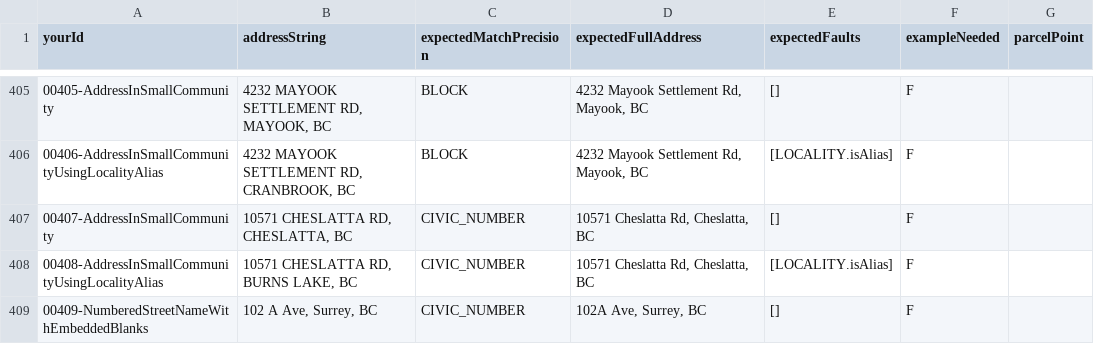
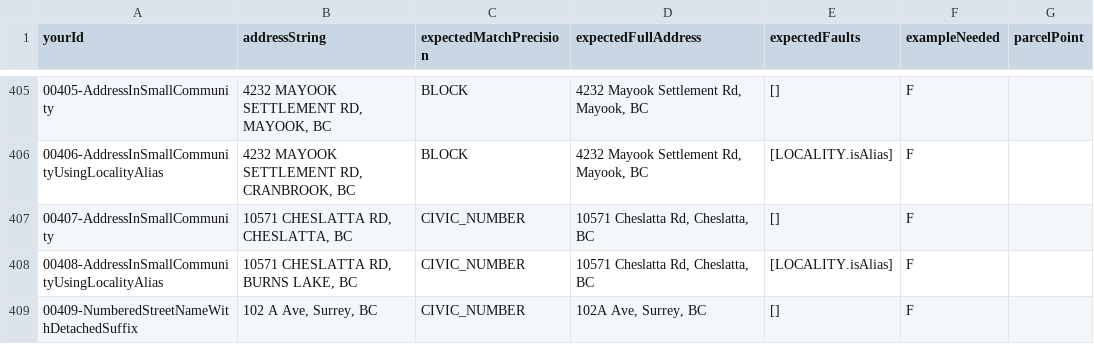
Before and after one commit to bcgov/ols-geocoder, a CSV file: atp_addresses.csv, drawn as a sheet; only a part is shown, gaps mark what is left out.

Commit message:
Update atp_addresses.csv

```diff
--- a/atp_addresses.csv
+++ b/atp_addresses.csv
@@ -408,2 +408,2 @@ yourId,addressString,expectedMatchPrecision,expectedFullAddress,expectedFaults,e
 00408-AddressInSmallCommunityUsingLocalityAlias,"10571 CHESLATTA RD, BURNS LAKE, BC",CIVIC_NUMBER,"10571 Cheslatta Rd, Cheslatta, BC",[LOCALITY.isAlias],F,
-00409-NumberedStreetNameWithEmbeddedBlanks,"102 A Ave, Surrey, BC",CIVIC_NUMBER,"102A Ave, Surrey, BC",[],F,
+00409-NumberedStreetNameWithDetachedSuffix,"102 A Ave, Surrey, BC",CIVIC_NUMBER,"102A Ave, Surrey, BC",[],F,
```
